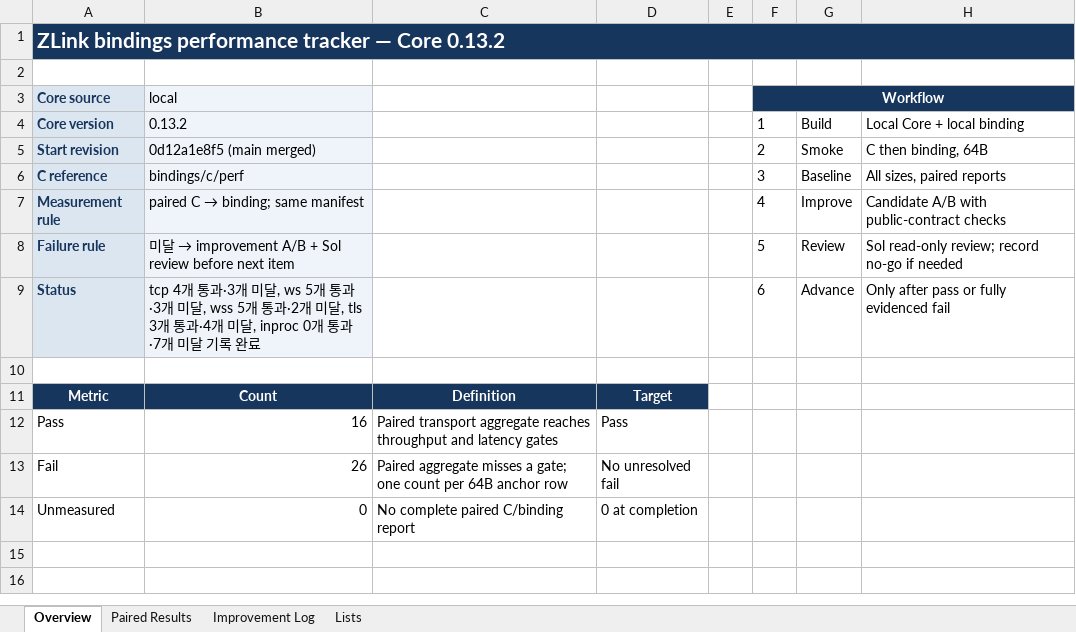
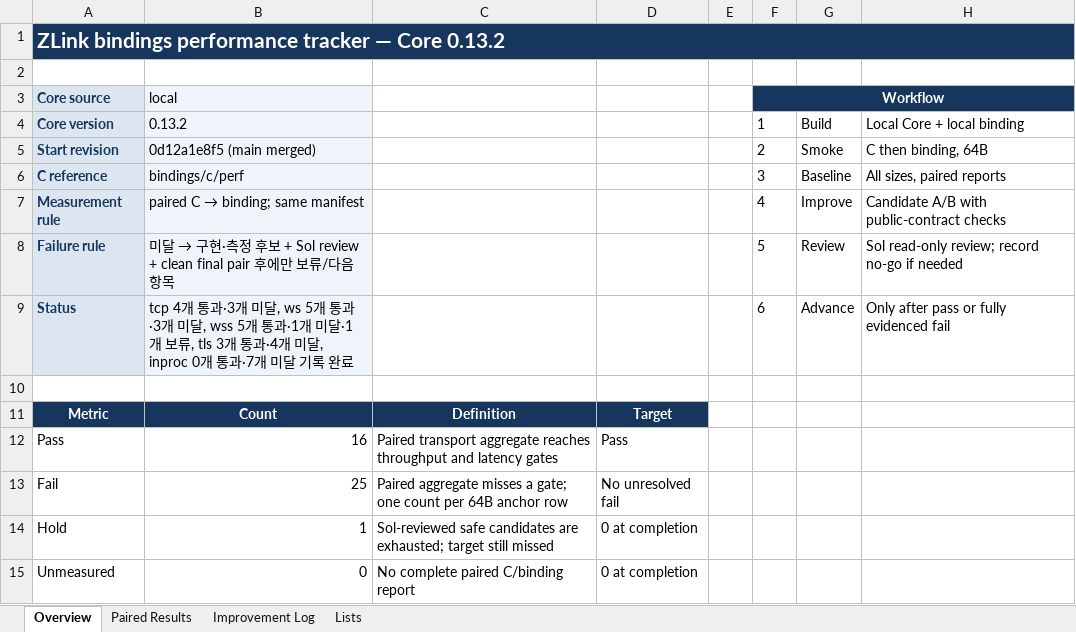
Before and after one commit to zlink-systems/zlink, an Excel workbook: doc/perf/perf/bindings-0.13.2/bindings-library-performance-core-0.13.2.xlsx, sheet Overview, drawn as a sheet; values as stored, in another font and other column widths than the file's, no borders; the diff names each change by its address in the sheet, - before the commit and + after, or states it on an @@ line.

Commit message:
perf(cpp): record wss request reply review

```diff
--- a/doc/perf/perf/bindings-0.13.2/bindings-library-performance-core-0.13.2.xlsx (sheet Overview)
+++ b/doc/perf/perf/bindings-0.13.2/bindings-library-performance-core-0.13.2.xlsx (sheet Overview)
-B8 (local): …→ improvement A/B + Sol review before next item
+B8 (local): …→ 구현·측정 후보 + Sol review + clean final pair 후에만 보류/다음 항목
-B9 (local): …개 통과·2개 미달, tls 3개…
+B9 (local): …개 통과·1개 미달·1개 보류, tls 3개…
-B13 (local): 26
+B13 (local): 25
+row 14: Hold | 1 | Sol-reviewed safe candidates are exhausted; target still missed | 0 at completion
```
Also changed, not shown: sheet Paired Results, sheet Improvement Log, sheet Lists, 2 other files.
